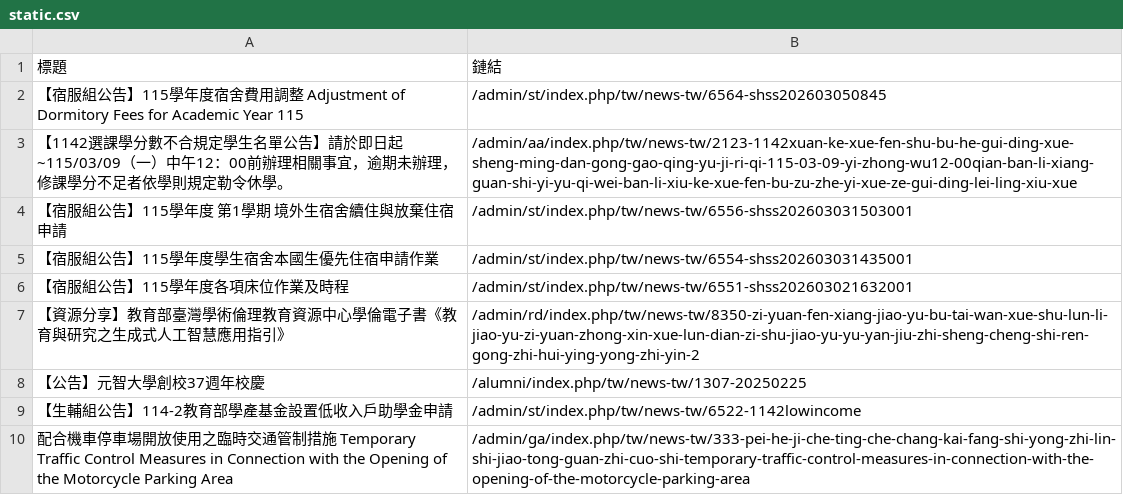
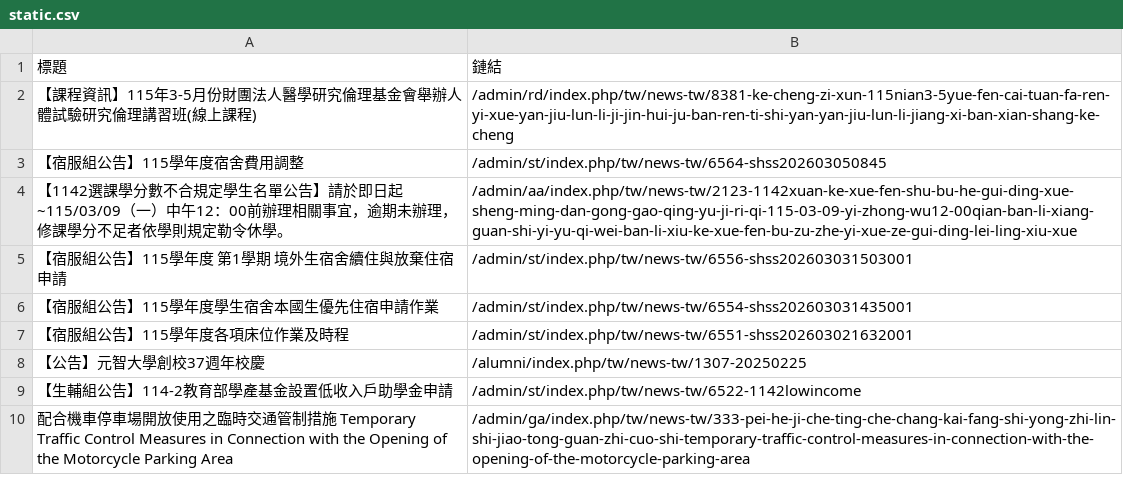
Before and after one commit to Anson0359/MidProject_Web_Crawler, a CSV file: static.csv, drawn as a sheet; only a part is shown.

```diff
--- a/static.csv
+++ b/static.csv
@@ -1,3 +1,4 @@
 標題,鏈結
- 【宿服組公告】115學年度宿舍費用調整 Adjustment of Dormitory Fees for Academic Year 115,/admin/st/index.php/tw/news-tw/6564-shss202603050845
+ 【課程資訊】115年3-5月份財團法人醫學研究倫理基金會舉辦人體試驗研究倫理講習班(線上課程),/admin/rd/index.php/tw/news-tw/8381-ke-cheng-zi-xun-115nian3-5yue-fen-cai-tuan-fa-ren-yi-xue-yan-jiu-lun-li-ji-jin-hui-ju-ban-ren-ti-shi-yan-yan-jiu-lun-li-jiang-xi-ban-xian-shang-ke-cheng
+ 【宿服組公告】115學年度宿舍費用調整,/admin/st/index.php/tw/news-tw/6564-shss202603050845
  【1142選課學分數不合規定學生名單公告】請於即日起~115/03/09（一）中午12：00前辦理相關事宜，逾期未辦理，修課學分不足者依學則規定勒令休學。,/admin/aa/index.php/tw/news-tw/2123-1142xuan-ke-xue-fen-shu-bu-he-gui-ding-xue-sheng-ming-dan-gong-gao-qing-yu-ji-ri-qi-115-03-09-yi-zhong-wu12-00qian-ban-li-xiang-guan-shi-yi-yu-qi-wei-ban-li-xiu-ke-xue-fen-bu-zu-zhe-yi-xue-ze-gui-ding-lei-ling-xiu-xue
@@ -6,3 +7,2 @@
  【宿服組公告】115學年度各項床位作業及時程,/admin/st/index.php/tw/news-tw/6551-shss202603021632001
- 【資源分享】教育部臺灣學術倫理教育資源中心學倫電子書《教育與研究之生成式人工智慧應用指引》,/admin/rd/index.php/tw/news-tw/8350-zi-yuan-fen-xiang-jiao-yu-bu-tai-wan-xue-shu-lun-li-jiao-yu-zi-yuan-zhong-xin-xue-lun-dian-zi-shu-jiao-yu-yu-yan-jiu-zhi-sheng-cheng-shi-ren-gong-zhi-hui-ying-yong-zhi-yin-2
  【公告】元智大學創校37週年校慶,/alumni/index.php/tw/news-tw/1307-20250225
```
Also changed, not shown: api.csv.
